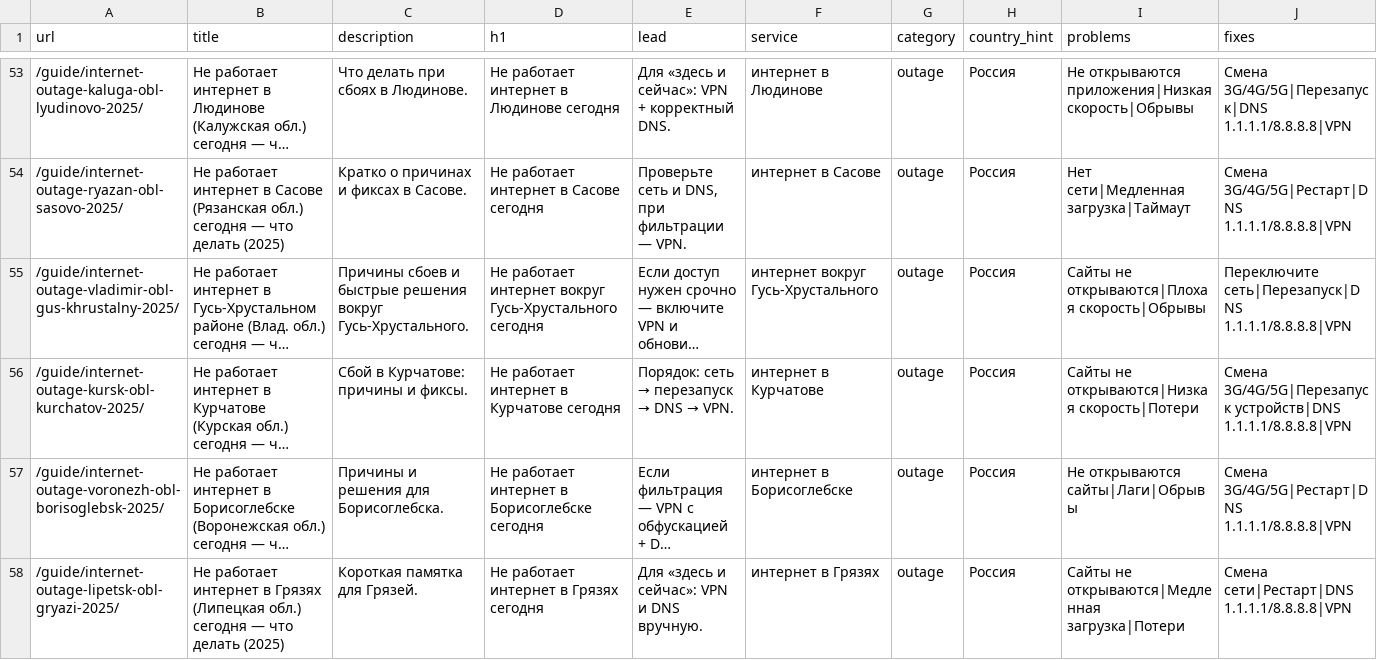
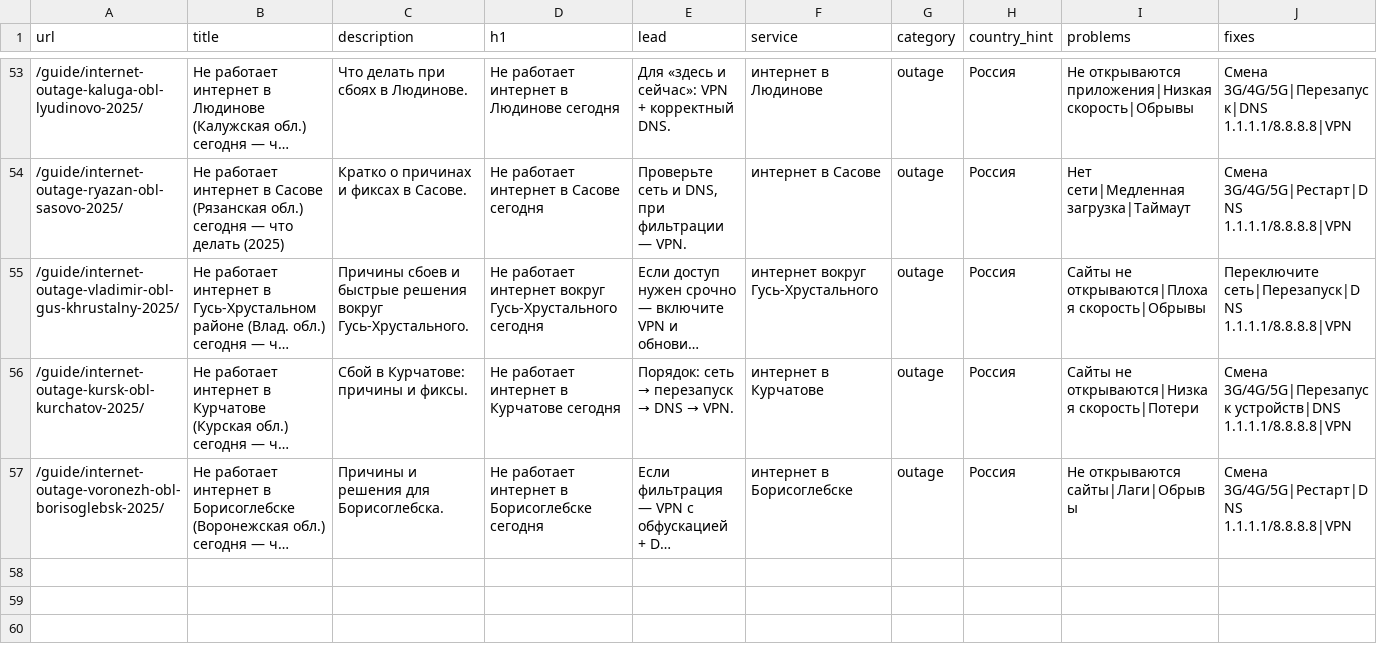
Before and after one commit to dostup-plus/dostup-plus.github.io, a CSV file: tools/pages.csv, drawn as a sheet; only a part is shown, gaps mark what is left out; long unchanged cells end in …; rows hold the shown columns only; the diff names each change by its address in the sheet, - before the commit and + after, or states it on an @@ line.

Commit message:
Update pages.csv

```diff
--- a/tools/pages.csv
+++ b/tools/pages.csv
-row 58: /guide/internet-outage-lipetsk-obl-gryazi-2025/ | Не работает интернет в Грязях (Липецкая обл.) сегодня — что делать (2025) | Короткая памятка для Грязей. | Не работает интернет в Грязях сегодня | Для «здесь и сейчас»: VPN и DNS вручную. | интернет в Грязях | outage | Россия | Сайты не открываются|Медленная загрузка|Потери | Смена сети|Рестарт|DNS 1.1.1.1/8.8.8.8|VPN
```
